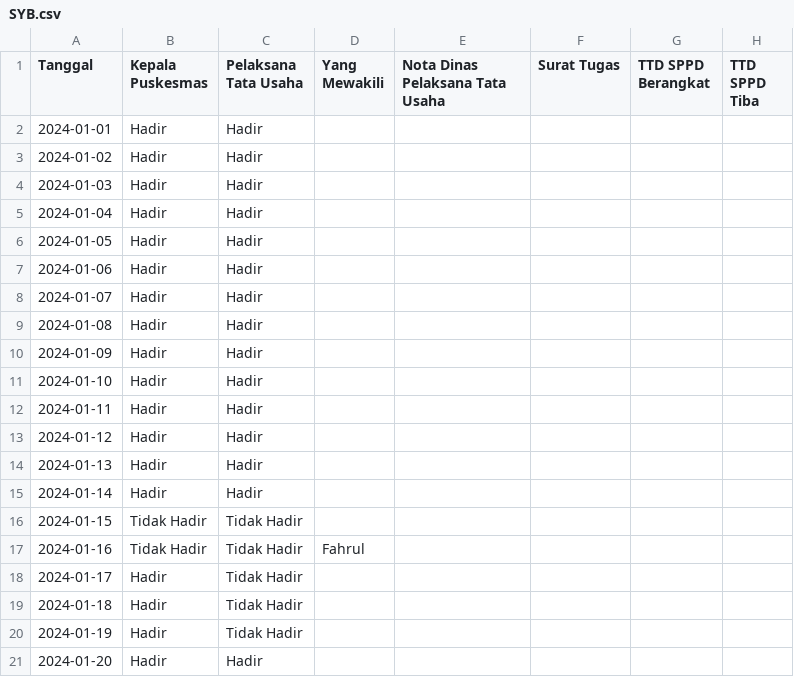
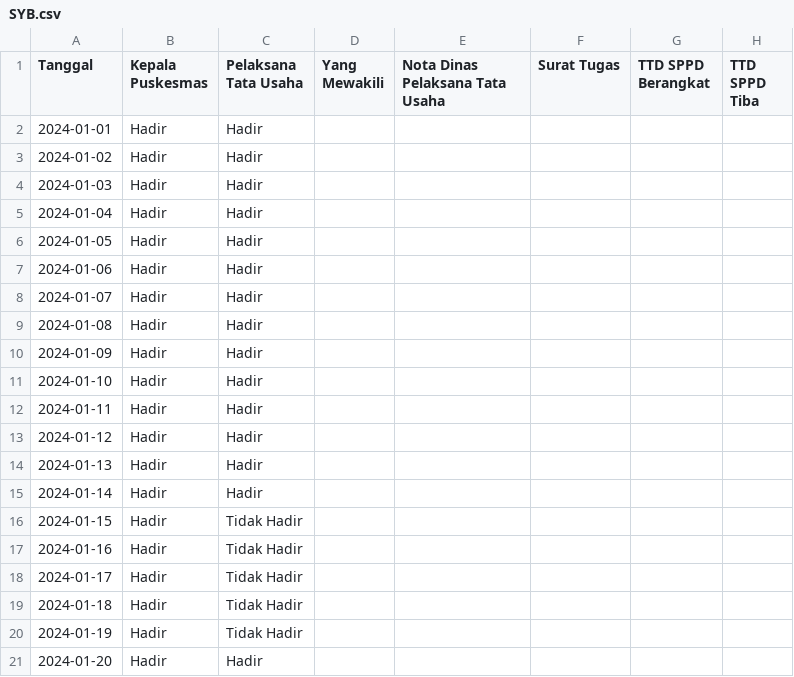
Before and after one commit to fahrulariza/BOK, a CSV file: TTD/SYB.csv, drawn as a sheet.

Commit message:
Update SYB.csv

```diff
--- a/TTD/SYB.csv
+++ b/TTD/SYB.csv
@@ -15,4 +15,4 @@ Tanggal, Kepala Puskesmas, Pelaksana Tata Usaha, Yang Mewakili, Nota Dinas Pelak
 2024-01-14, Hadir, Hadir, , , , ,
-2024-01-15, Tidak Hadir, Tidak Hadir, , , , ,
-2024-01-16, Tidak Hadir, Tidak Hadir, Fahrul, , , ,
+2024-01-15, Hadir, Tidak Hadir, , , , ,
+2024-01-16, Hadir, Tidak Hadir, , , , ,
 2024-01-17, Hadir, Tidak Hadir, , , , ,
```
